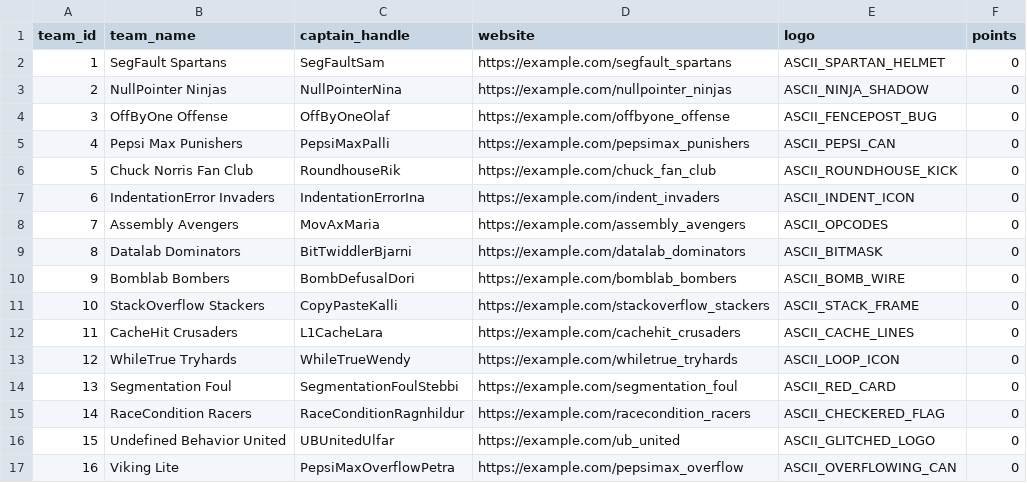
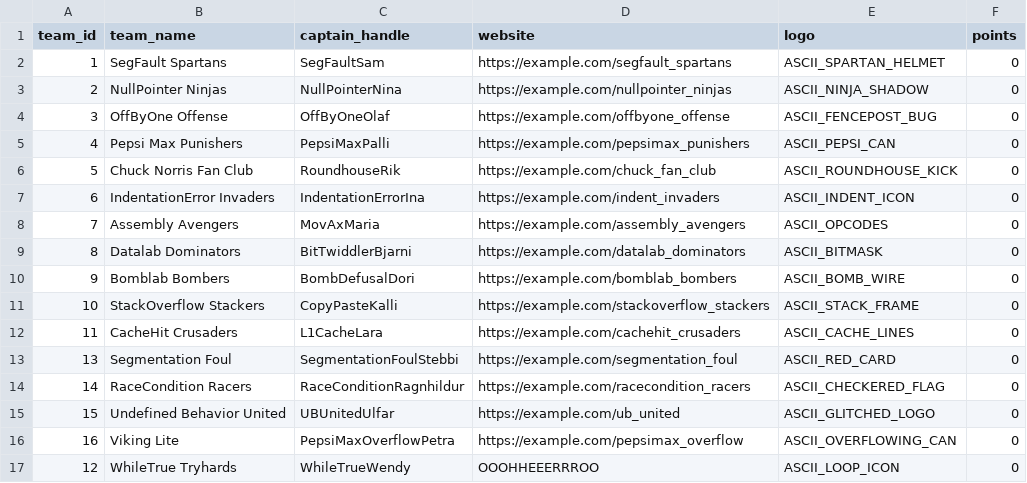
Before and after one commit to SteinarHelgi/esport_cup, a CSV file: Data/teams.csv, drawn as a sheet.

```diff
--- a/Data/teams.csv
+++ b/Data/teams.csv
@@ -12,3 +12,2 @@ team_id,team_name,captain_handle,website,logo, points
 11,CacheHit Crusaders,L1CacheLara,https://example.com/cachehit_crusaders,ASCII_CACHE_LINES,0
-12,WhileTrue Tryhards,WhileTrueWendy,https://example.com/whiletrue_tryhards,ASCII_LOOP_ICON,0
 13,Segmentation Foul,SegmentationFoulStebbi,https://example.com/segmentation_foul,ASCII_RED_CARD,0
@@ -17 +16,2 @@ team_id,team_name,captain_handle,website,logo, points
 16,Viking Lite,PepsiMaxOverflowPetra,https://example.com/pepsimax_overflow,ASCII_OVERFLOWING_CAN,0
+12,WhileTrue Tryhards,WhileTrueWendy,OOOHHEEERRROO,ASCII_LOOP_ICON,0
```
Also changed, not shown: Data/matches.csv, Data/team_registry.csv, 10 other files.
